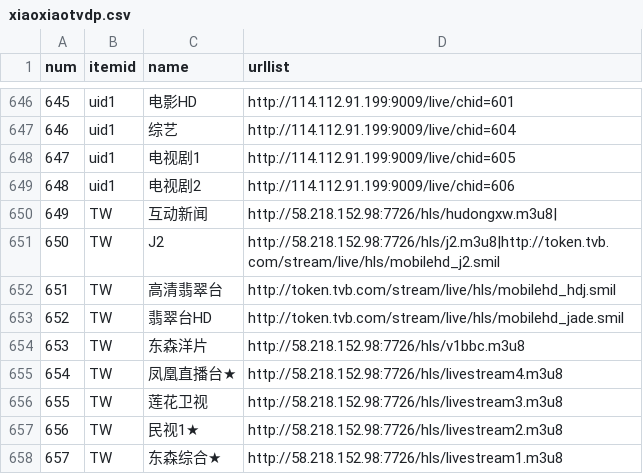
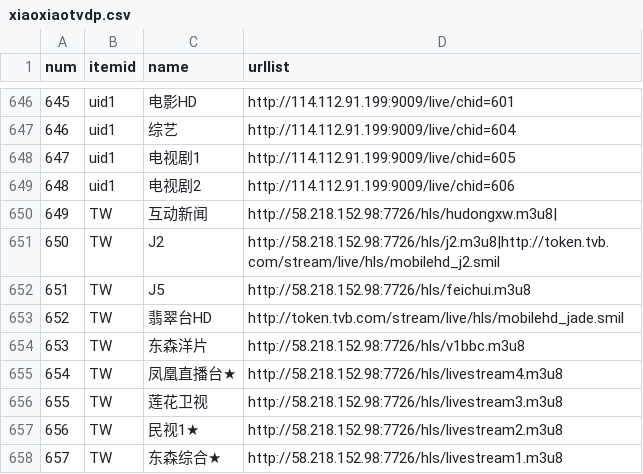
Before and after one commit to yuanxin69/m3u, a CSV file: xiaoxiaotvdp.csv, drawn as a sheet; only a part is shown, gaps mark what is left out.

```diff
--- a/xiaoxiaotvdp.csv
+++ b/xiaoxiaotvdp.csv
@@ -651,3 +651,3 @@ num,itemid,name,urllist
 650,TW,J2,http://58.218.152.98:7726/hls/j2.m3u8|http://token.tvb.com/stream/live/hls/mobilehd_j2.smil
-651,TW,高清翡翠台,http://token.tvb.com/stream/live/hls/mobilehd_hdj.smil
+651,TW,J5,http://58.218.152.98:7726/hls/feichui.m3u8
 652,TW,翡翠台HD,http://token.tvb.com/stream/live/hls/mobilehd_jade.smil
```
Also changed, not shown: 5 other files.
